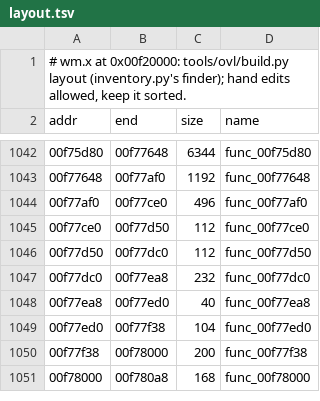
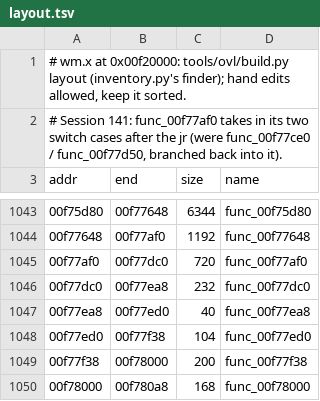
Before and after one commit to ShayVD/kh1-decomp, a TSV file: ovl/wm/layout.tsv, drawn as a sheet; only a part is shown, gaps mark what is left out.

```diff
--- a/ovl/wm/layout.tsv
+++ b/ovl/wm/layout.tsv
@@ -1,2 +1,3 @@
 # wm.x at 0x00f20000: tools/ovl/build.py layout (inventory.py's finder); hand edits allowed, keep it sorted.
+# Session 141: func_00f77af0 takes in its two switch cases after the jr (were func_00f77ce0 / func_00f77d50, branched back into it).
 addr	end	size	name
@@ -1043,5 +1044,3 @@ addr	end	size	name
 00f77648	00f77af0	1192	func_00f77648
-00f77af0	00f77ce0	496	func_00f77af0
-00f77ce0	00f77d50	112	func_00f77ce0
-00f77d50	00f77dc0	112	func_00f77d50
+00f77af0	00f77dc0	720	func_00f77af0
 00f77dc0	00f77ea8	232	func_00f77dc0
```
Also changed, not shown: ovl/gb/layout.tsv, 3 other files.
